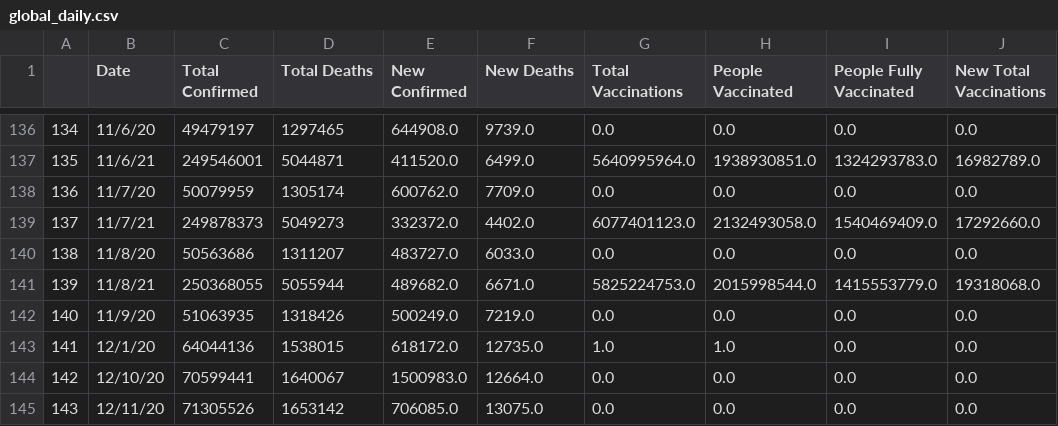
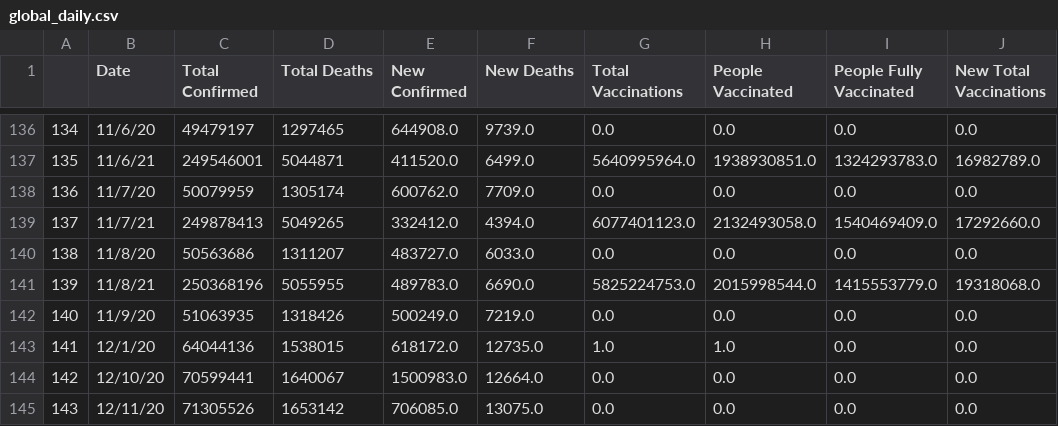
Before and after one commit to nu12/covid19-data, a CSV file: data/global_daily.csv, drawn as a sheet; only a part is shown, gaps mark what is left out; the diff names each change by its address in the sheet, - before the commit and + after, or states it on an @@ line.

Commit message:
Auto update

```diff
--- a/data/global_daily.csv
+++ b/data/global_daily.csv
-C139 (Total Confirmed): 249878373
+C139 (Total Confirmed): 249878413
-D139 (Total Deaths): 5049273
+D139 (Total Deaths): 5049265
-E139 (New Confirmed): 332372.0
+E139 (New Confirmed): 332412.0
-F139 (New Deaths): 4402.0
+F139 (New Deaths): 4394.0
-C141 (Total Confirmed): 250368055
+C141 (Total Confirmed): 250368196
-D141 (Total Deaths): 5055944
+D141 (Total Deaths): 5055955
-E141 (New Confirmed): 489682.0
+E141 (New Confirmed): 489783.0
-F141 (New Deaths): 6671.0
+F141 (New Deaths): 6690.0
```
